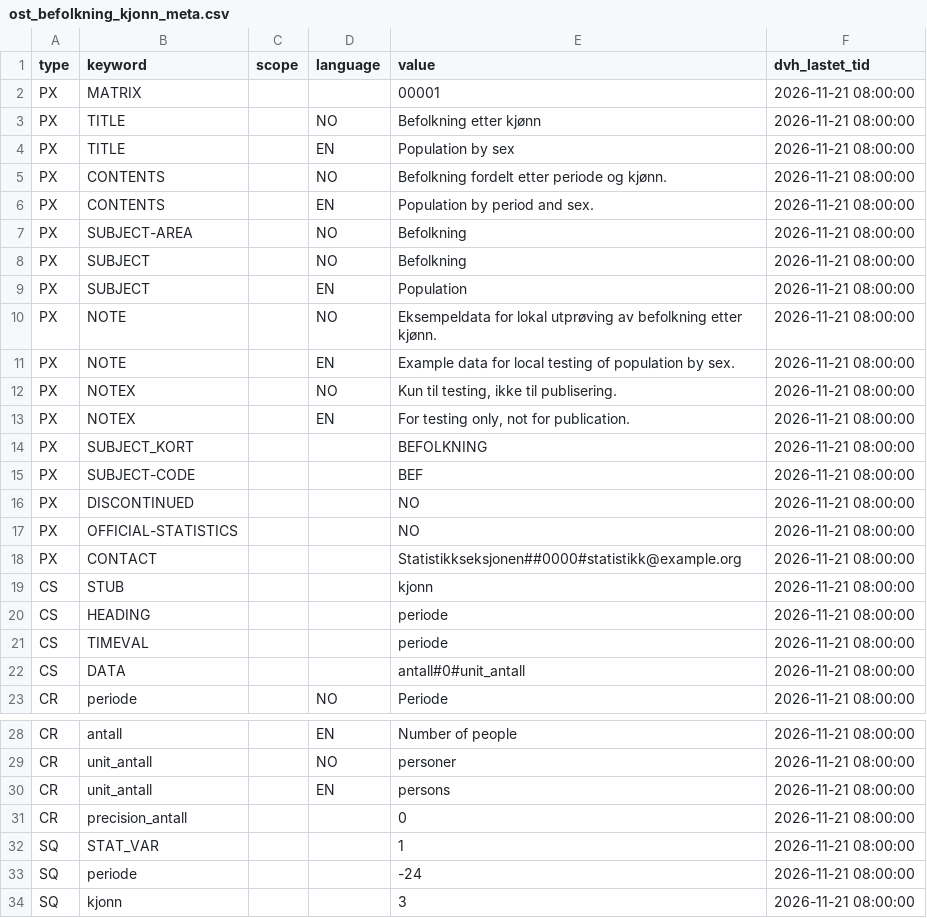
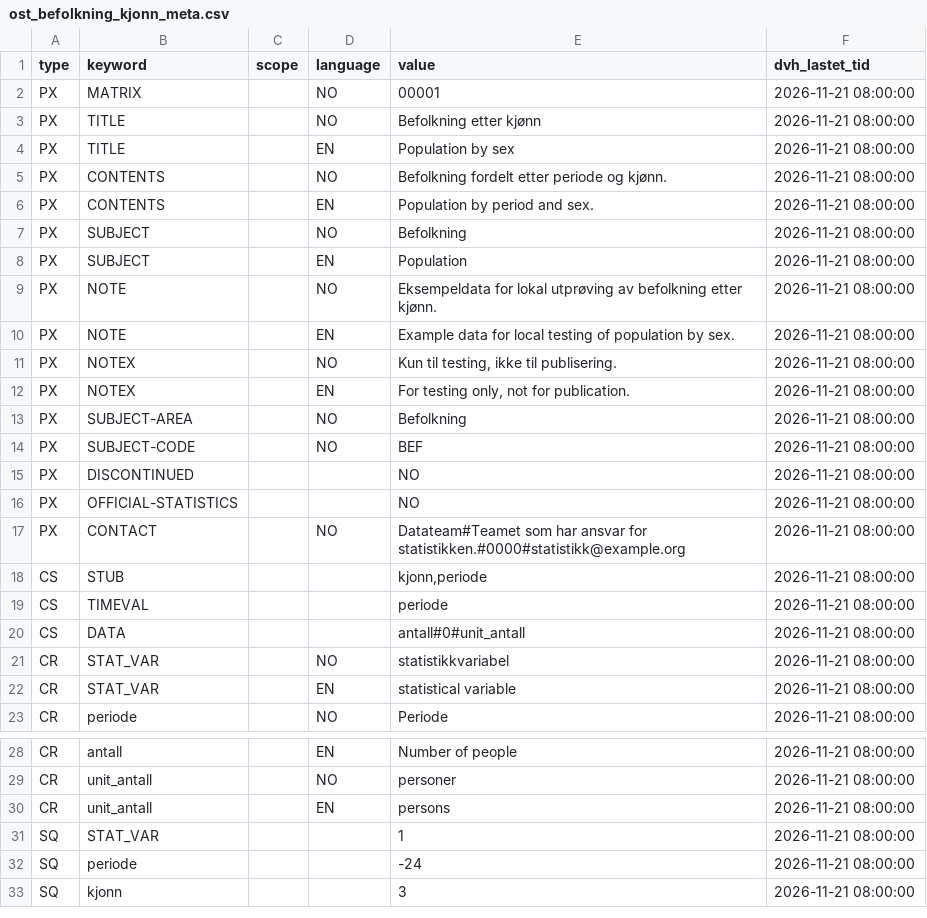
Before and after one commit to navikt/statistikkprodukt-metode, a CSV file: Statistikkprodukt/eksempel/data_ut/ost_befolkning_kjonn_meta.csv, drawn as a sheet; only a part is shown, gaps mark what is left out.

```diff
--- a/Statistikkprodukt/eksempel/data_ut/ost_befolkning_kjonn_meta.csv
+++ b/Statistikkprodukt/eksempel/data_ut/ost_befolkning_kjonn_meta.csv
@@ -1,3 +1,3 @@
 type,keyword,scope,language,value,dvh_lastet_tid
-PX,MATRIX,,,00001,2026-11-21 08:00:00
+PX,MATRIX,,NO,00001,2026-11-21 08:00:00
 PX,TITLE,,NO,Befolkning etter kjønn,2026-11-21 08:00:00
@@ -6,3 +6,2 @@ PX,CONTENTS,,NO,Befolkning fordelt etter periode og kjønn.,2026-11-21 08:00:00
 PX,CONTENTS,,EN,Population by period and sex.,2026-11-21 08:00:00
-PX,SUBJECT-AREA,,NO,Befolkning,2026-11-21 08:00:00
 PX,SUBJECT,,NO,Befolkning,2026-11-21 08:00:00
@@ -13,11 +12,12 @@ PX,NOTEX,,NO,"Kun til testing, ikke til publisering.",2026-11-21 08:00:00
 PX,NOTEX,,EN,"For testing only, not for publication.",2026-11-21 08:00:00
-PX,SUBJECT_KORT,,,BEFOLKNING,2026-11-21 08:00:00
-PX,SUBJECT-CODE,,,BEF,2026-11-21 08:00:00
+PX,SUBJECT-AREA,,NO,Befolkning,2026-11-21 08:00:00
+PX,SUBJECT-CODE,,NO,BEF,2026-11-21 08:00:00
 PX,DISCONTINUED,,,NO,2026-11-21 08:00:00
 PX,OFFICIAL-STATISTICS,,,NO,2026-11-21 08:00:00
-PX,CONTACT,,,Statistikkseksjonen##0000#statistikk@example.org,2026-11-21 08:00:00
-CS,STUB,,,kjonn,2026-11-21 08:00:00
-CS,HEADING,,,periode,2026-11-21 08:00:00
+PX,CONTACT,,NO,Datateam#Teamet som har ansvar for statistikken.#0000#statistikk@example.org,2026-11-21 08:00:00
+CS,STUB,,,"kjonn,periode",2026-11-21 08:00:00
 CS,TIMEVAL,,,periode,2026-11-21 08:00:00
 CS,DATA,,,antall#0#unit_antall,2026-11-21 08:00:00
+CR,STAT_VAR,,NO,statistikkvariabel,2026-11-21 08:00:00
+CR,STAT_VAR,,EN,statistical variable,2026-11-21 08:00:00
 CR,periode,,NO,Periode,2026-11-21 08:00:00
@@ -30,3 +30,2 @@ CR,unit_antall,,NO,personer,2026-11-21 08:00:00
 CR,unit_antall,,EN,persons,2026-11-21 08:00:00
-CR,precision_antall,,,0,2026-11-21 08:00:00
 SQ,STAT_VAR,,,1,2026-11-21 08:00:00
```
Also changed, not shown: Statistikkprodukt/eksempel/data_ut/ost_befolkning_alder_meta.csv, 7 other files.
